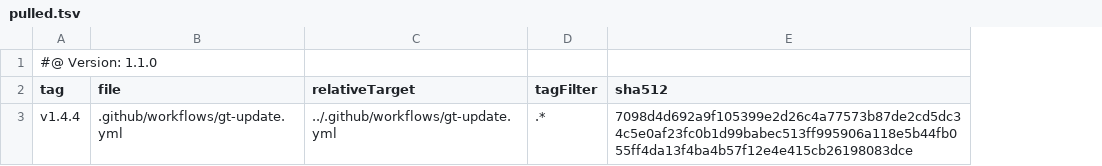
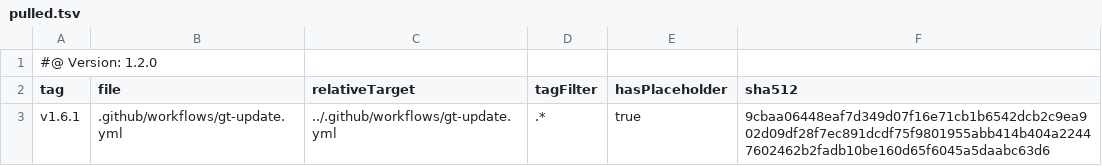
Before and after one commit to tegonal/cohiva, a TSV file: .gt/remotes/gt/pulled.tsv, drawn as a sheet; addresses are those after the commit; the diff names each change by its address in the sheet, - before the commit and + after, or states it on an @@ line.

Commit message:
update files of remote gt to version v1.6.1 via gt

```diff
--- a/.gt/remotes/gt/pulled.tsv
+++ b/.gt/remotes/gt/pulled.tsv
+column E (hasPlaceholder), row 3: true
-A1 (tag): #@ Version: 1.1.0
+A1 (tag): #@ Version: 1.2.0
-A3 (tag): v1.4.4
+A3 (tag): v1.6.1
-F3 (sha512): 7098d4d692a9f105399e2d26c4a77573b87de2cd5dc34c5e0af23fc0b1d99babec513ff995906a118e5b44fb055ff4da13f4ba4b57f12e4e415cb26198083dce
+F3 (sha512): 9cbaa06448eaf7d349d07f16e71cb1b6542dcb2c9ea902d09df28f7ec891dcdf75f9801955abb414b404a22447602462b2fadb10be160d65f6045a5daabc63d6
```
Also changed, not shown: 1 other file.
